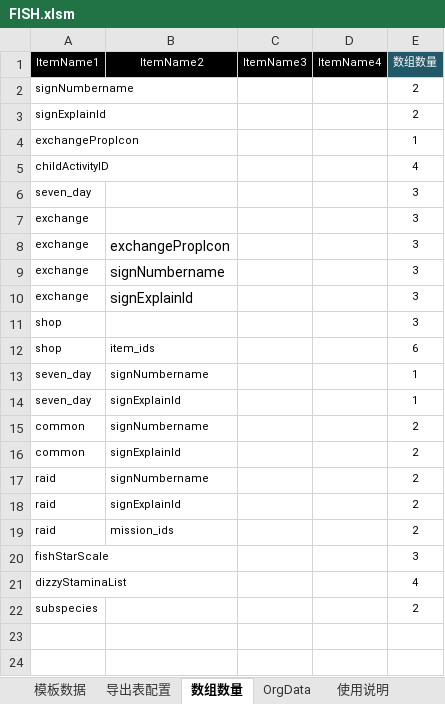
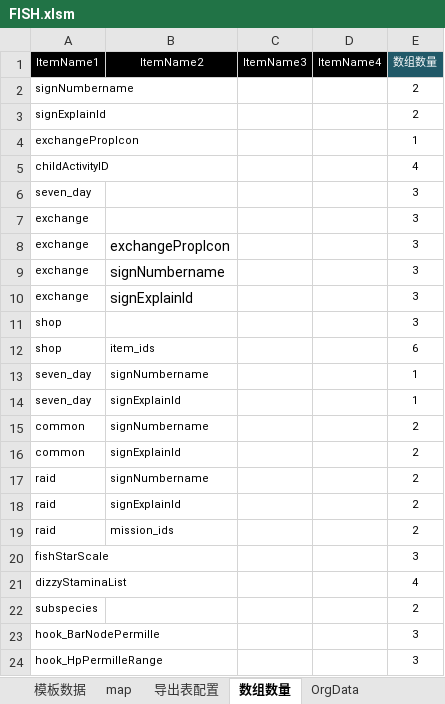
Before and after one commit to bo-i-od/FishonTestProjectRepository, an Excel workbook: tables/FISH.xlsm, sheet 数组数量, drawn as a sheet; values as stored, in another font and other column widths than the file's, no borders; the diff names each change by its address in the sheet, - before the commit and + after, or states it on an @@ line.

```diff
--- a/tables/FISH.xlsm (sheet 数组数量)
+++ b/tables/FISH.xlsm (sheet 数组数量)
+sheet tab: map
+row 23: hook_BarNodePermille |  |  |  | 3
+row 24: hook_HpPermilleRange |  |  |  | 3
```
Also changed, not shown: sheet 模板数据, sheet OrgData, sheet 导出表配置, charts or pictures, tables/CHEST.xlsm, tables/ITEM_MAIN.xlsm, 45 other files.
